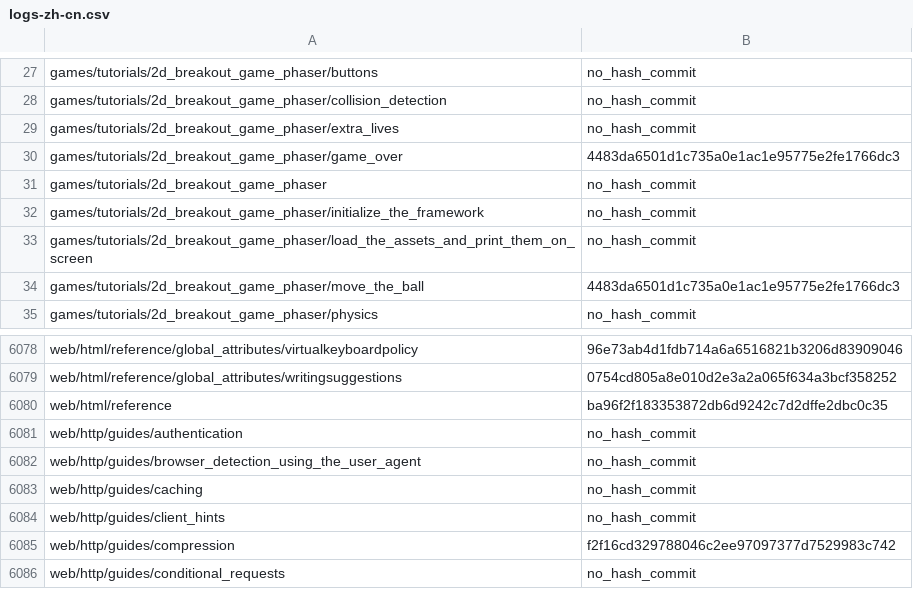
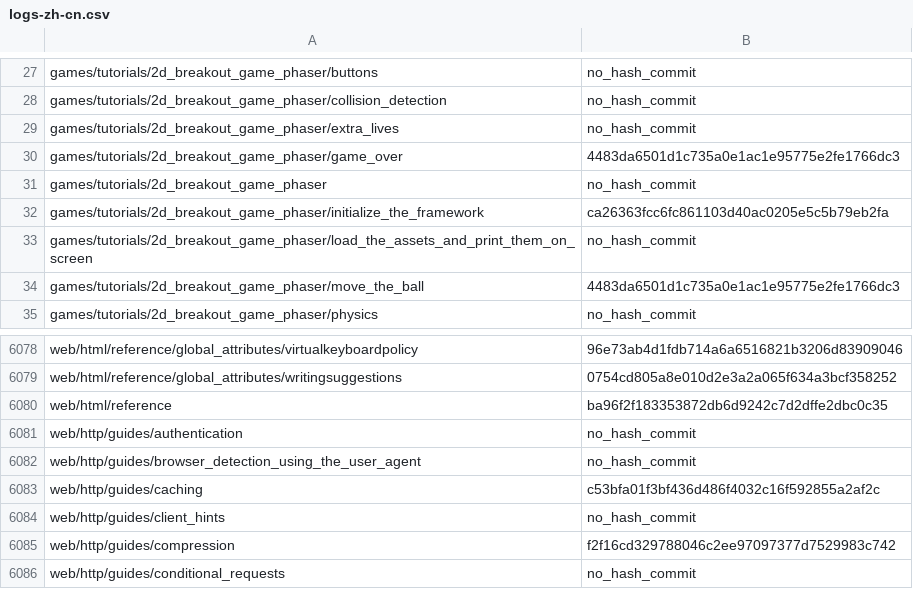
Before and after one commit to tristantheb/history-content-stats, a CSV file: history/logs-zh-cn.csv, drawn as a sheet; only a part is shown, gaps mark what is left out.

Commit message:
sync(data): synchronize repositories data (#519)

```diff
--- a/history/logs-zh-cn.csv
+++ b/history/logs-zh-cn.csv
@@ -31,3 +31,3 @@ games/tutorials/2d_breakout_game_phaser/game_over,4483da6501d1c735a0e1ac1e95775e
 games/tutorials/2d_breakout_game_phaser,no_hash_commit
-games/tutorials/2d_breakout_game_phaser/initialize_the_framework,no_hash_commit
+games/tutorials/2d_breakout_game_phaser/initialize_the_framework,ca26363fcc6fc861103d40ac0205e5c5b79eb2fa
 games/tutorials/2d_breakout_game_phaser/load_the_assets_and_print_them_on_screen,no_hash_commit
@@ -6082,3 +6082,3 @@ web/http/guides/authentication,no_hash_commit
 web/http/guides/browser_detection_using_the_user_agent,no_hash_commit
-web/http/guides/caching,no_hash_commit
+web/http/guides/caching,c53bfa01f3bf436d486f4032c16f592855a2af2c
 web/http/guides/client_hints,no_hash_commit
```
Also changed, not shown: statistics/parity-zh-cn.csv.
